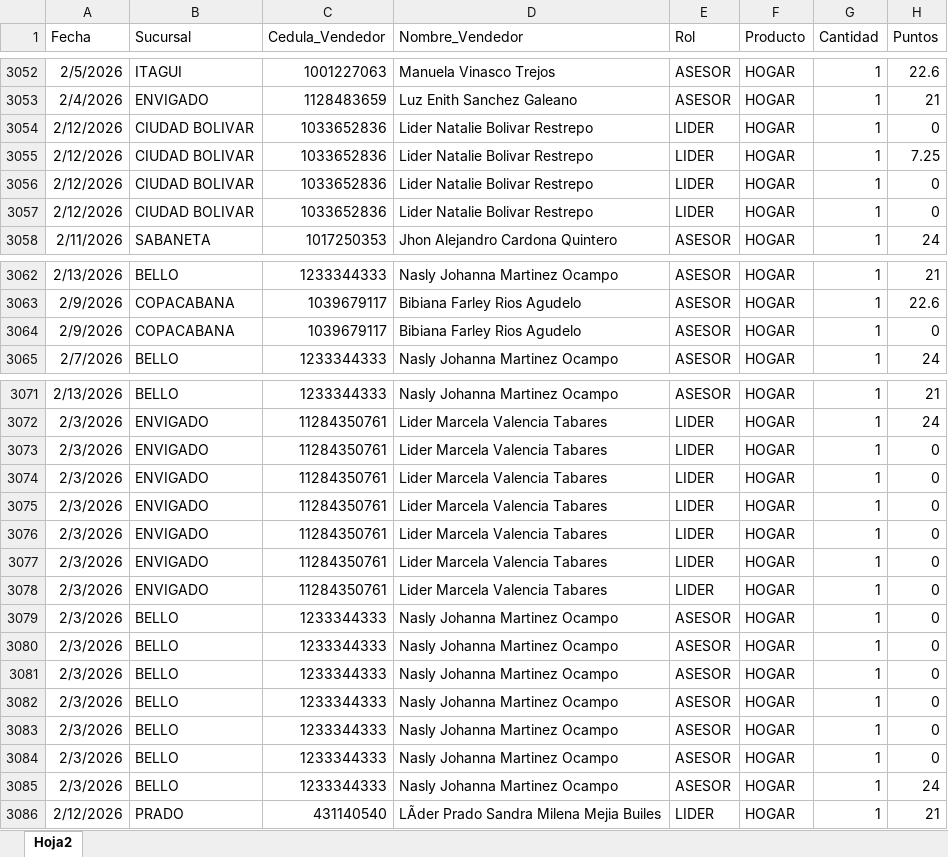
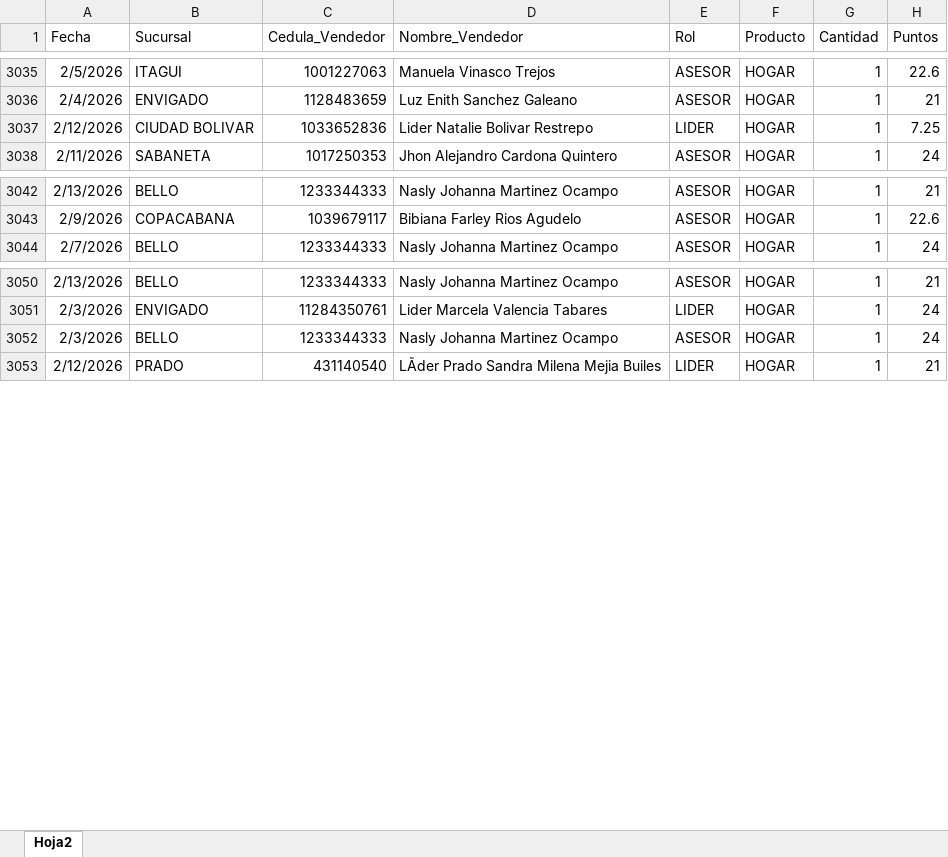
Before and after one commit to Paolam1903/CierreCVS2026, an Excel workbook: data/liquidacion_final.xlsx, sheet Hoja2, drawn as a sheet; only a part is shown, gaps mark what is left out; values as stored, in another font and other column widths than the file's, no borders; the diff covers the shown part only; the diff names each change by its address in the sheet, - before the commit and + after, or states it on an @@ line.

```diff
--- a/data/liquidacion_final.xlsx (sheet Hoja2)
+++ b/data/liquidacion_final.xlsx (sheet Hoja2)
-row 3054: 2/12/2026 | CIUDAD BOLIVAR | 1033652836 | Lider Natalie Bolivar Restrepo | LIDER | HOGAR | 1 | 0
-row 3056: 2/12/2026 | CIUDAD BOLIVAR | 1033652836 | Lider Natalie Bolivar Restrepo | LIDER | HOGAR | 1 | 0
-row 3057: 2/12/2026 | CIUDAD BOLIVAR | 1033652836 | Lider Natalie Bolivar Restrepo | LIDER | HOGAR | 1 | 0
-row 3064: 2/9/2026 | COPACABANA | 1039679117 | Bibiana Farley Rios Agudelo | ASESOR | HOGAR | 1 | 0
-row 3073: 2/3/2026 | ENVIGADO | 11284350761 | Lider Marcela Valencia Tabares | LIDER | HOGAR | 1 | 0
-row 3074: 2/3/2026 | ENVIGADO | 11284350761 | Lider Marcela Valencia Tabares | LIDER | HOGAR | 1 | 0
-row 3075: 2/3/2026 | ENVIGADO | 11284350761 | Lider Marcela Valencia Tabares | LIDER | HOGAR | 1 | 0
-row 3076: 2/3/2026 | ENVIGADO | 11284350761 | Lider Marcela Valencia Tabares | LIDER | HOGAR | 1 | 0
-row 3077: 2/3/2026 | ENVIGADO | 11284350761 | Lider Marcela Valencia Tabares | LIDER | HOGAR | 1 | 0
-row 3078: 2/3/2026 | ENVIGADO | 11284350761 | Lider Marcela Valencia Tabares | LIDER | HOGAR | 1 | 0
-row 3079: 2/3/2026 | BELLO | 1233344333 | Nasly Johanna Martinez Ocampo | ASESOR | HOGAR | 1 | 0
-row 3080: 2/3/2026 | BELLO | 1233344333 | Nasly Johanna Martinez Ocampo | ASESOR | HOGAR | 1 | 0
-row 3081: 2/3/2026 | BELLO | 1233344333 | Nasly Johanna Martinez Ocampo | ASESOR | HOGAR | 1 | 0
-row 3082: 2/3/2026 | BELLO | 1233344333 | Nasly Johanna Martinez Ocampo | ASESOR | HOGAR | 1 | 0
-row 3083: 2/3/2026 | BELLO | 1233344333 | Nasly Johanna Martinez Ocampo | ASESOR | HOGAR | 1 | 0
-row 3084: 2/3/2026 | BELLO | 1233344333 | Nasly Johanna Martinez Ocampo | ASESOR | HOGAR | 1 | 0
```
Also changed, not shown: 17 removed rows elsewhere in this sheet.
